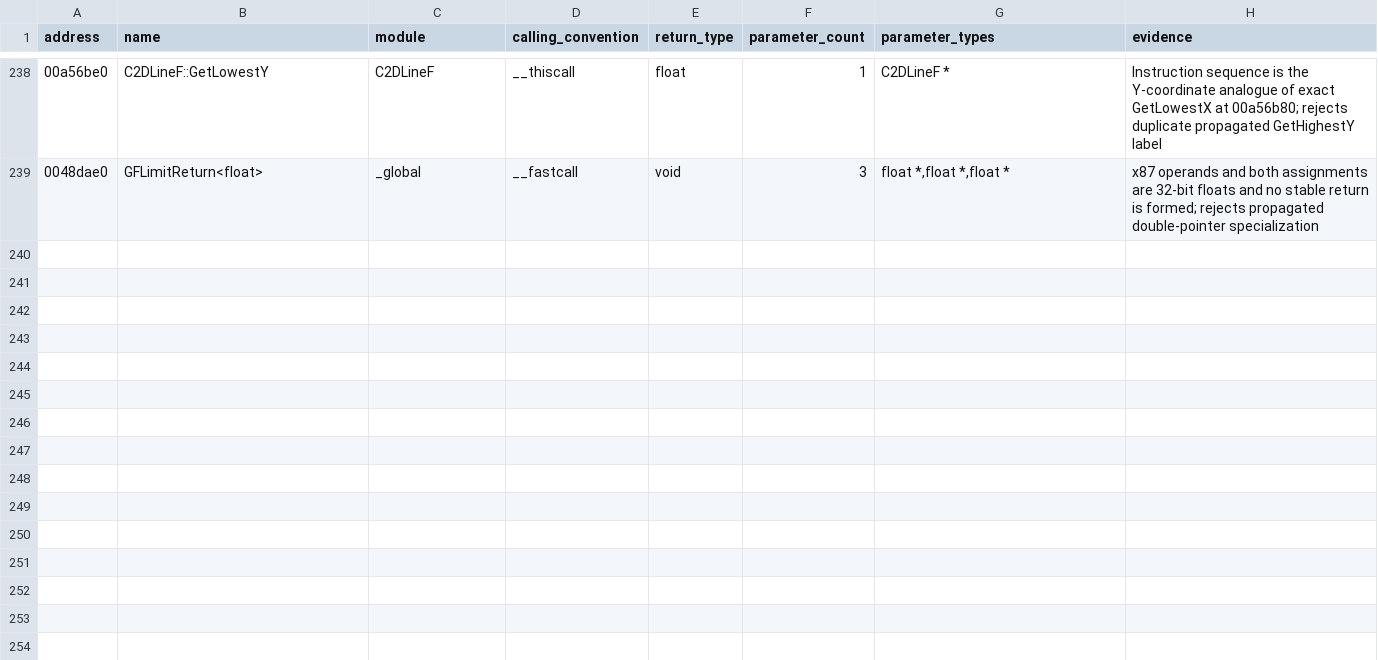
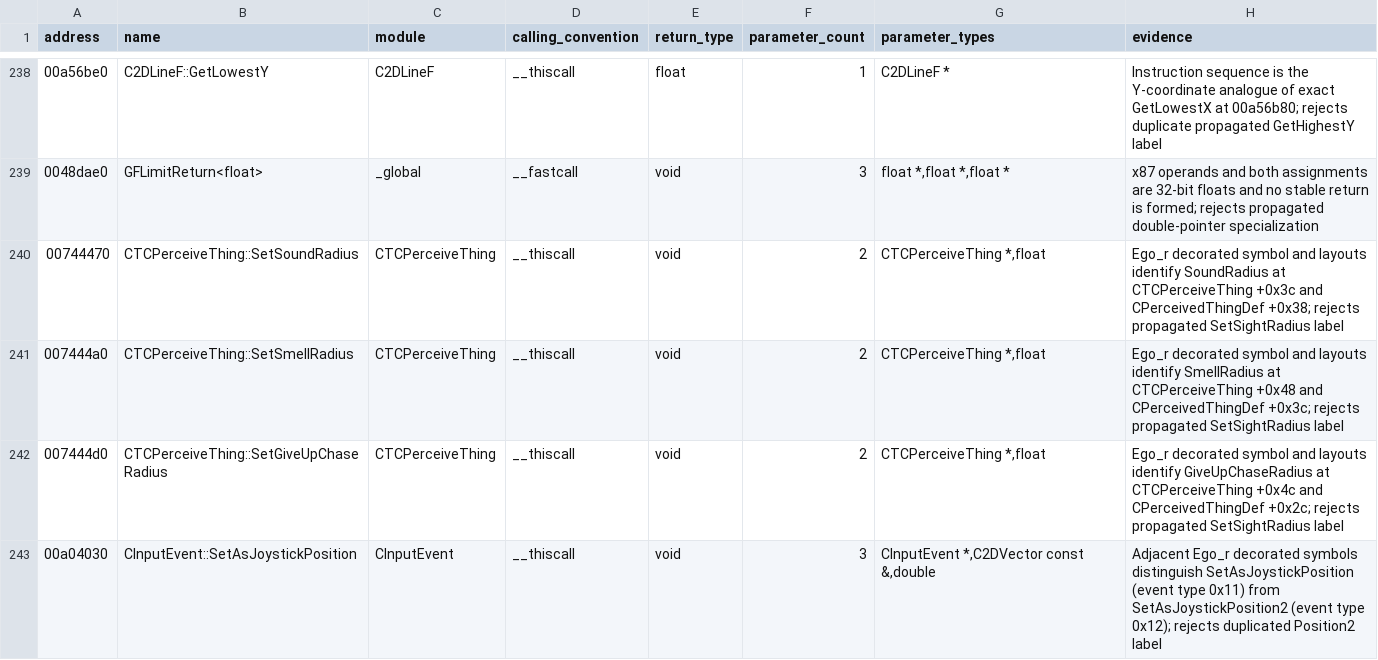
Before and after one commit to BuffJesus/FableDecomp, a TSV file: rebuild/corrections/function_overrides.tsv, drawn as a sheet; only a part is shown, gaps mark what is left out; the diff names each change by its address in the sheet, - before the commit and + after, or states it on an @@ line.

```diff
--- a/rebuild/corrections/function_overrides.tsv
+++ b/rebuild/corrections/function_overrides.tsv
+row 240: 00744470 | CTCPerceiveThing::SetSoundRadius | CTCPerceiveThing | __thiscall | void | 2 | CTCPerceiveThing *,float | Ego_r decorated symbol and layouts identify SoundRadius at CTCPerceiveThing +0x3c and CPerceivedThingDef +0x38; rejects propagated SetSightRadius label
+row 241: 007444a0 | CTCPerceiveThing::SetSmellRadius | CTCPerceiveThing | __thiscall | void | 2 | CTCPerceiveThing *,float | Ego_r decorated symbol and layouts identify SmellRadius at CTCPerceiveThing +0x48 and CPerceivedThingDef +0x3c; rejects propagated SetSightRadius label
+row 242: 007444d0 | CTCPerceiveThing::SetGiveUpChaseRadius | CTCPerceiveThing | __thiscall | void | 2 | CTCPerceiveThing *,float | Ego_r decorated symbol and layouts identify GiveUpChaseRadius at CTCPerceiveThing +0x4c and CPerceivedThingDef +0x2c; rejects propagated SetSightRadius label
+row 243: 00a04030 | CInputEvent::SetAsJoystickPosition | CInputEvent | __thiscall | void | 3 | CInputEvent *,C2DVector const &,double | Adjacent Ego_r decorated symbols distinguish SetAsJoystickPosition (event type 0x11) from SetAsJoystickPosition2 (event type 0x12); rejects duplicated Position2 label
```
Also changed, not shown: 16 other files.
